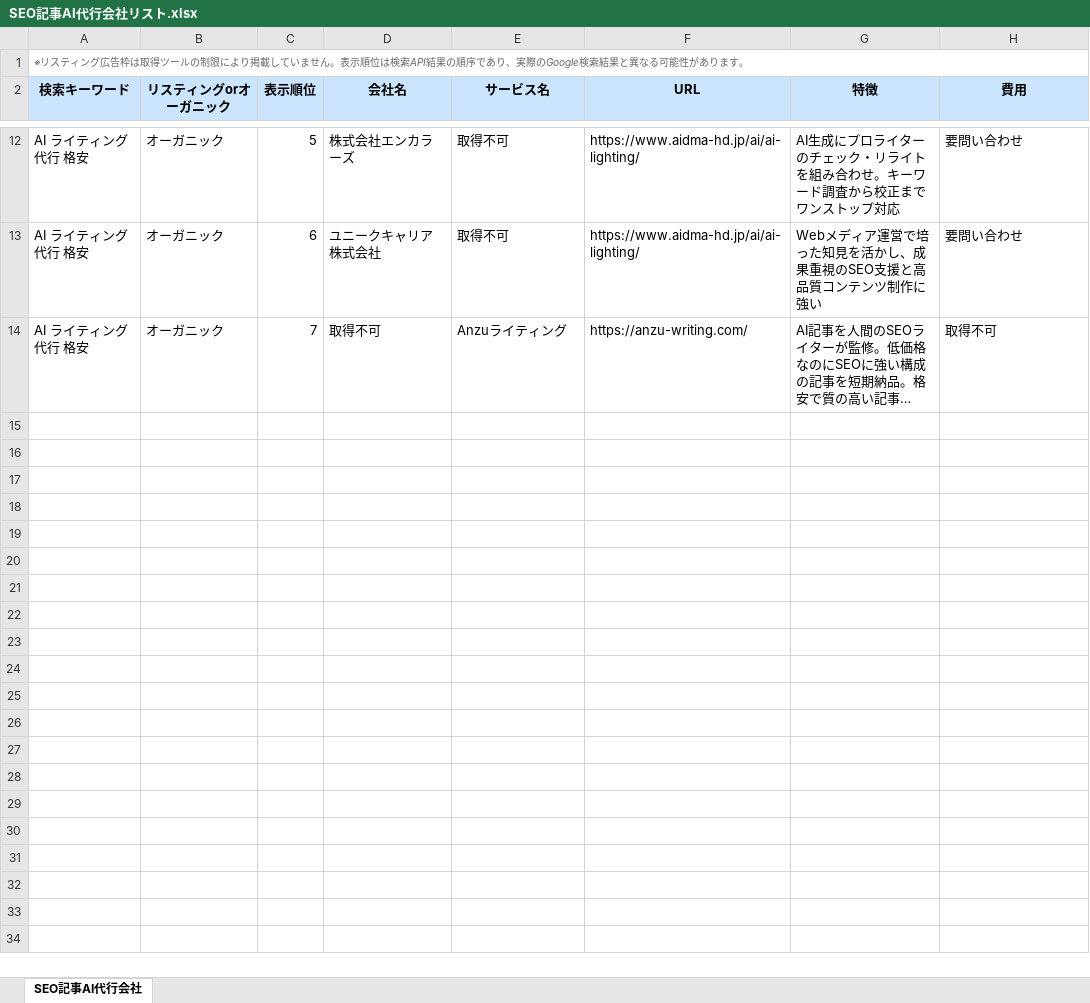
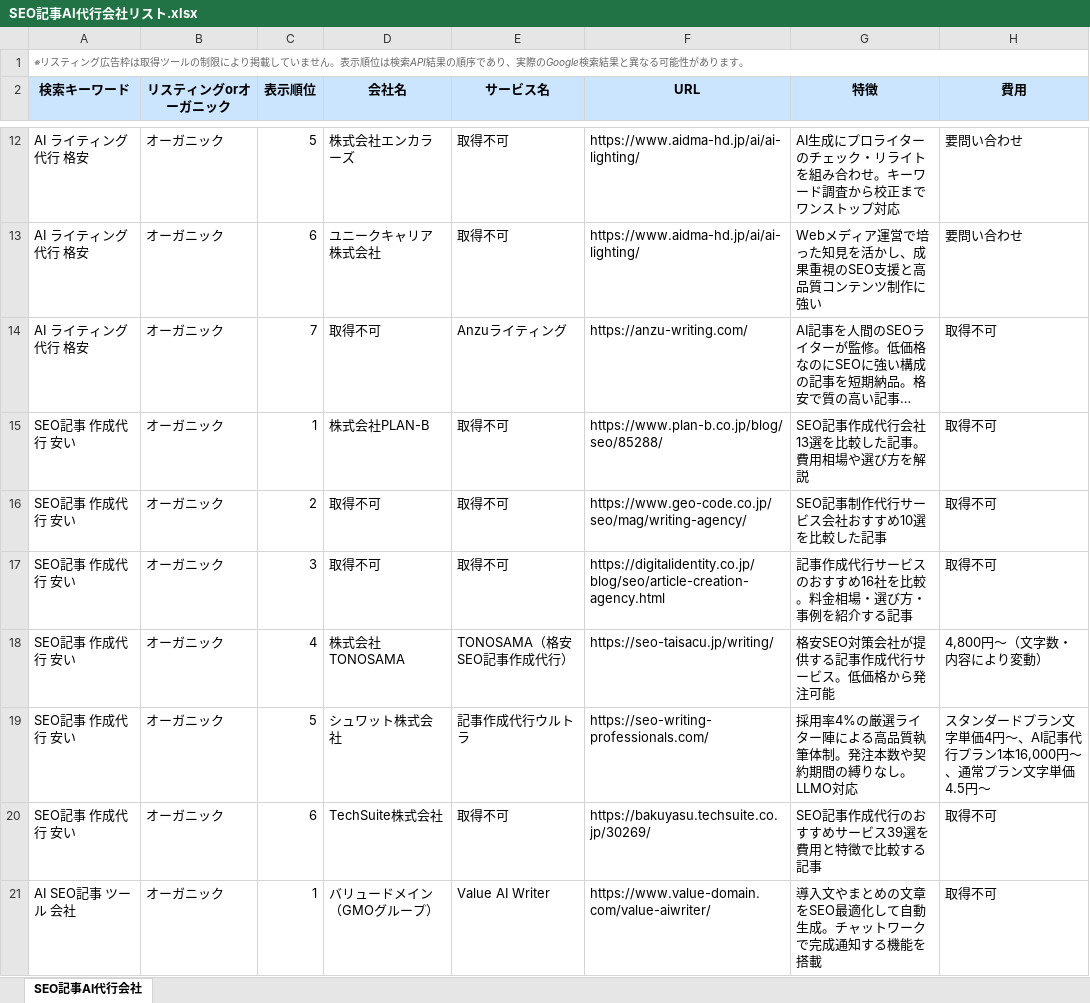
Before and after one commit to ymtt-yutakamp/seo-batch-processor, an Excel workbook: SEO記事AI代行会社リスト.xlsx, sheet SEO記事AI代行会社, drawn as a sheet; only a part is shown, gaps mark what is left out; long unchanged cells end in …; values as stored, in another font and other column widths than the file's, no borders; the diff covers the shown part only; the diff names each change by its address in the sheet, - before the commit and + after, or states it on an @@ line.

```diff
--- a/SEO記事AI代行会社リスト.xlsx (sheet SEO記事AI代行会社)
+++ b/SEO記事AI代行会社リスト.xlsx (sheet SEO記事AI代行会社)
+row 15: SEO記事 作成代行 安い | オーガニック | 1 | 株式会社PLAN-B | 取得不可 | https://www.plan-b.co.jp/blog/seo/85288/ | SEO記事作成代行会社13選を比較した記事。費用相場や選び方を解説 | 取得不可
+row 16: SEO記事 作成代行 安い | オーガニック | 2 | 取得不可 | 取得不可 | https://www.geo-code.co.jp/seo/mag/writing-agency/ | SEO記事制作代行サービス会社おすすめ10選を比較した記事 | 取得不可
+row 17: SEO記事 作成代行 安い | オーガニック | 3 | 取得不可 | 取得不可 | https://digitalidentity.co.jp/blog/seo/article-creation-agency.html | 記事作成代行サービスのおすすめ16社を比較。料金相場・選び方・事例を紹介する記事 | 取得不可
+row 18: SEO記事 作成代行 安い | オーガニック | 4 | 株式会社TONOSAMA | TONOSAMA（格安SEO記事作成代行） | https://seo-taisacu.jp/writing/ | 格安SEO対策会社が提供する記事作成代行サービス。低価格から発注可能 | 4,800円〜（文字数・内容により変動）
+row 19: SEO記事 作成代行 安い | オーガニック | 5 | シュワット株式会社 | 記事作成代行ウルトラ | https://seo-writing-professionals.com/ | 採用率4%の厳選ライター陣による高品質執筆体制。発注本数や契約期間の縛りなし。LLMO対応 | スタンダードプラン文字単価4円〜、AI記事代行プラン1本16,000円〜、通常プラン文字単価4.5円〜
+row 20: SEO記事 作成代行 安い | オーガニック | 6 | TechSuite株式会社 | 取得不可 | https://bakuyasu.techsuite.co.jp/30269/ | SEO記事作成代行のおすすめサービス39選を費用と特徴で比較する記事 | 取得不可
+row 21: AI SEO記事 ツール 会社 | オーガニック | 1 | バリュードメイン（GMOグループ） | Value AI Writer | https://www.value-domain.com/value-aiwriter/ | 導入文やまとめの文章をSEO最適化して自動生成。チャットワークで完成通知する機能を搭載 | 取得不可
```
Also changed, not shown: 7 added rows elsewhere in this sheet, 1 other file.
